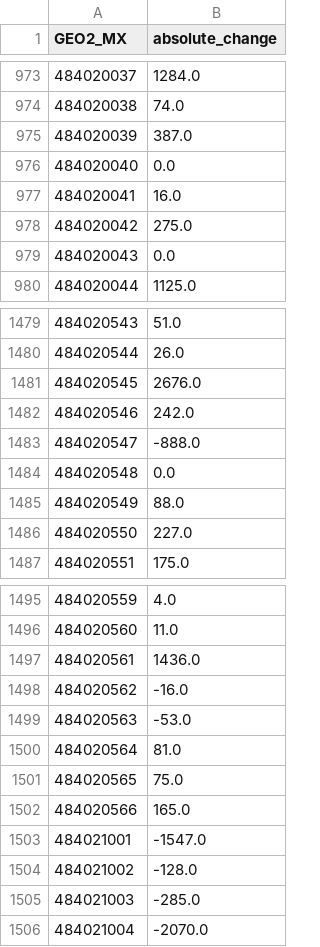
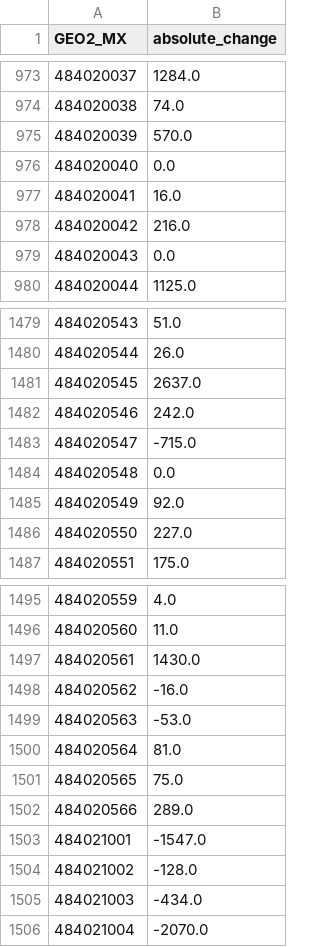
Before and after one commit to heatherbaier/migration-portal, a CSV file: map_layers/absolute_change.csv, drawn as a sheet; only a part is shown, gaps mark what is left out; the diff covers the shown part only.

```diff
--- a/map_layers/absolute_change.csv
+++ b/map_layers/absolute_change.csv
@@ -974,6 +974,6 @@ GEO2_MX,absolute_change
 484020038,74.0
-484020039,387.0
+484020039,570.0
 484020040,0.0
 484020041,16.0
-484020042,275.0
+484020042,216.0
 484020043,0.0
@@ -1480,7 +1480,7 @@ GEO2_MX,absolute_change
 484020544,26.0
-484020545,2676.0
+484020545,2637.0
 484020546,242.0
-484020547,-888.0
+484020547,-715.0
 484020548,0.0
-484020549,88.0
+484020549,92.0
 484020550,227.0
@@ -1496,3 +1496,3 @@ GEO2_MX,absolute_change
 484020560,11.0
-484020561,1436.0
+484020561,1430.0
 484020562,-16.0
@@ -1501,6 +1501,6 @@ GEO2_MX,absolute_change
 484020565,75.0
-484020566,165.0
+484020566,289.0
 484021001,-1547.0
 484021002,-128.0
-484021003,-285.0
+484021003,-434.0
 484021004,-2070.0
```
Also changed, not shown: 36 edited cells elsewhere in this file, map_layers/perc_change.csv, map_layers/perc_migrants.csv, 7 other files.
